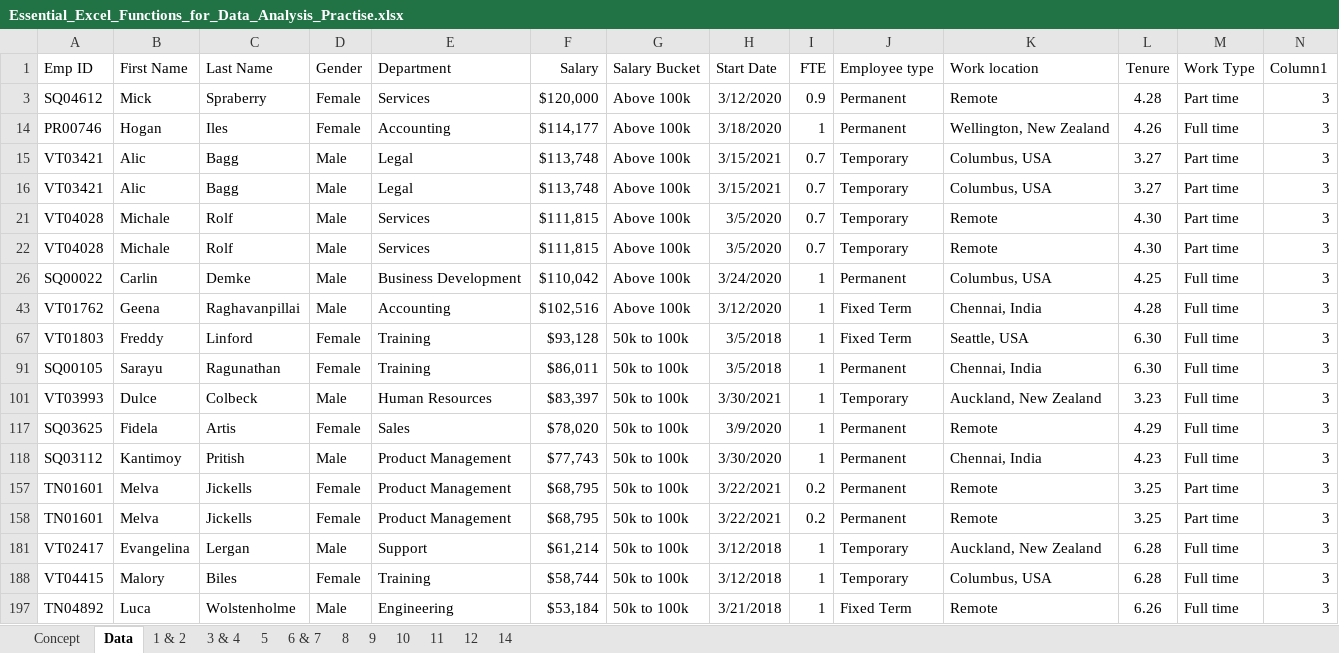
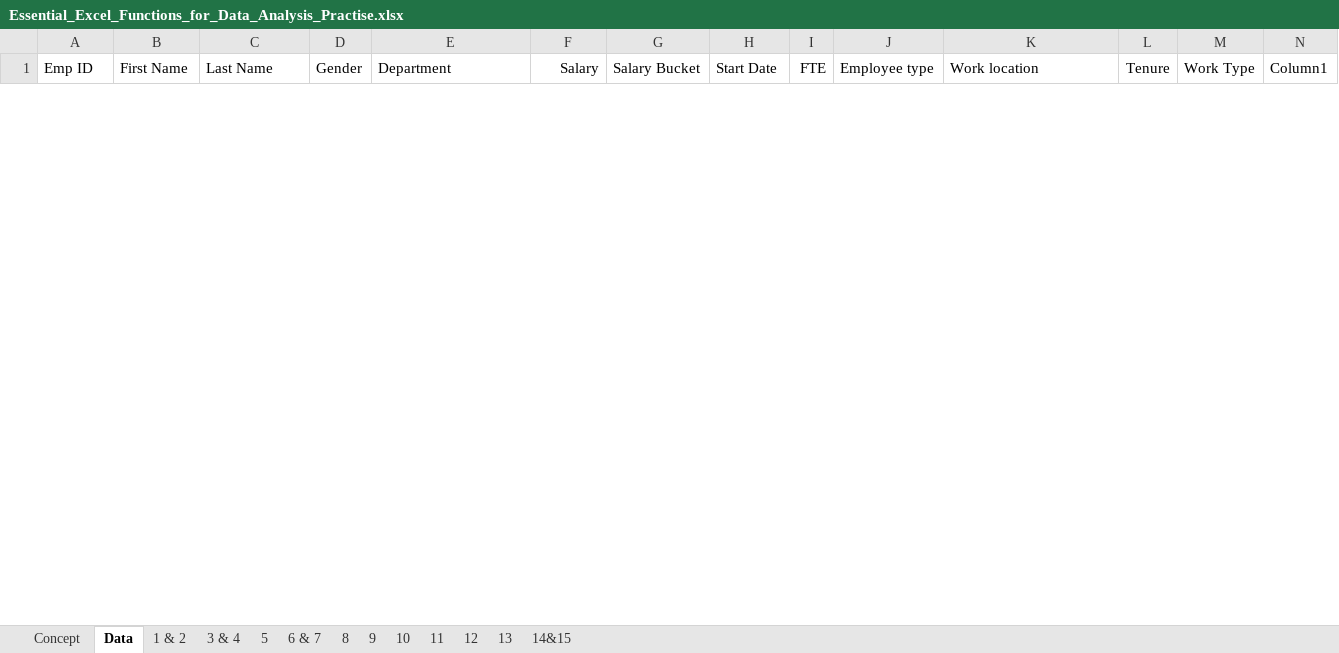
Before and after one commit to surajadkhari/Employee-Data-Insights, an Excel workbook: Essential_Excel_Functions_for_Data_Analysis_Practise.xlsx, sheet Data, drawn as a sheet; only a part is shown; values as stored, in another font and other column widths than the file's, no borders; table styles not drawn; removed rows and columns are numbered as before the commit, all else as after; the diff covers the shown part only; the diff names each change by its address in the sheet, - before the commit and + after, or states it on an @@ line.

```diff
--- a/Essential_Excel_Functions_for_Data_Analysis_Practise.xlsx (sheet Data)
+++ b/Essential_Excel_Functions_for_Data_Analysis_Practise.xlsx (sheet Data)
-sheet tab: 14
+sheet tab: 14&15
+sheet tab: 13
@@ row 3 hidden: SQ04612 | Mick | Spraberry | Female | Services | $120,000 | Above 100k | 3/12/2020 | 0.9 | Permanent | Remote | 4.28 | Part time | 3 @@
@@ row 14 hidden: PR00746 | Hogan | Iles | Female | Accounting | $114,177 | Above 100k | 3/18/2020 | 1 | Permanent | Wellington, New Zealand | 4.26 | Full time | 3 @@
@@ row 15 hidden: VT03421 | Alic | Bagg | Male | Legal | $113,748 | Above 100k | 3/15/2021 | 0.7 | Temporary | Columbus, USA | 3.27 | Part time | 3 @@
@@ row 16 hidden: VT03421 | Alic | Bagg | Male | Legal | $113,748 | Above 100k | 3/15/2021 | 0.7 | Temporary | Columbus, USA | 3.27 | Part time | 3 @@
@@ row 21 hidden: VT04028 | Michale | Rolf | Male | Services | $111,815 | Above 100k | 3/5/2020 | 0.7 | Temporary | Remote | 4.30 | Part time | 3 @@
@@ row 22 hidden: VT04028 | Michale | Rolf | Male | Services | $111,815 | Above 100k | 3/5/2020 | 0.7 | Temporary | Remote | 4.30 | Part time | 3 @@
@@ row 26 hidden: SQ00022 | Carlin | Demke | Male | Business Development | $110,042 | Above 100k | 3/24/2020 | 1 | Permanent | Columbus, USA | 4.25 | Full time | 3 @@
@@ row 43 hidden: VT01762 | Geena | Raghavanpillai | Male | Accounting | $102,516 | Above 100k | 3/12/2020 | 1 | Fixed Term | Chennai, India | 4.28 | Full time | 3 @@
@@ row 67 hidden: VT01803 | Freddy | Linford | Female | Training | $93,128 | 50k to 100k | 3/5/2018 | 1 | Fixed Term | Seattle, USA | 6.30 | Full time | 3 @@
@@ row 91 hidden: SQ00105 | Sarayu | Ragunathan | Female | Training | $86,011 | 50k to 100k | 3/5/2018 | 1 | Permanent | Chennai, India | 6.30 | Full time | 3 @@
@@ row 101 hidden: VT03993 | Dulce | Colbeck | Male | Human Resources | $83,397 | 50k to 100k | 3/30/2021 | 1 | Temporary | Auckland, New Zealand | 3.23 | Full time | 3 @@
@@ row 117 hidden: SQ03625 | Fidela | Artis | Female | Sales | $78,020 | 50k to 100k | 3/9/2020 | 1 | Permanent | Remote | 4.29 | Full time | 3 @@
@@ row 118 hidden: SQ03112 | Kantimoy | Pritish | Male | Product Management | $77,743 | 50k to 100k | 3/30/2020 | 1 | Permanent | Chennai, India | 4.23 | Full time | 3 @@
@@ row 157 hidden: TN01601 | Melva | Jickells | Female | Product Management | $68,795 | 50k to 100k | 3/22/2021 | 0.2 | Permanent | Remote | 3.25 | Part time | 3 @@
@@ row 158 hidden: TN01601 | Melva | Jickells | Female | Product Management | $68,795 | 50k to 100k | 3/22/2021 | 0.2 | Permanent | Remote | 3.25 | Part time | 3 @@
@@ row 181 hidden: VT02417 | Evangelina | Lergan | Male | Support | $61,214 | 50k to 100k | 3/12/2018 | 1 | Temporary | Auckland, New Zealand | 6.28 | Full time | 3 @@
@@ row 188 hidden: VT04415 | Malory | Biles | Female | Training | $58,744 | 50k to 100k | 3/12/2018 | 1 | Temporary | Columbus, USA | 6.28 | Full time | 3 @@
@@ row 197 hidden: TN04892 | Luca | Wolstenholme | Male | Engineering | $53,184 | 50k to 100k | 3/21/2018 | 1 | Fixed Term | Remote | 6.26 | Full time | 3 @@
```
Also changed, not shown: 14 hidden or unhidden rows elsewhere in this sheet, sheet 3 & 4, sheet 12, sheet 14&15, sheet 5, formulas that keep their value.
